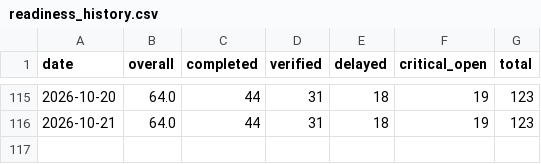
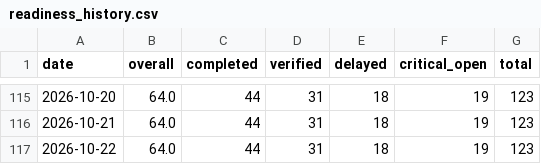
Before and after one commit to abdulla-a-b/nirapon-demo, a CSV file: readiness_history.csv, drawn as a sheet; only a part is shown, gaps mark what is left out.

```diff
--- a/readiness_history.csv
+++ b/readiness_history.csv
@@ -116 +116,2 @@ date,overall,completed,verified,delayed,critical_open,total
 2026-10-21,64.0,44,31,18,19,123
+2026-10-22,64.0,44,31,18,19,123
```
Also changed, not shown: 1 other file.
